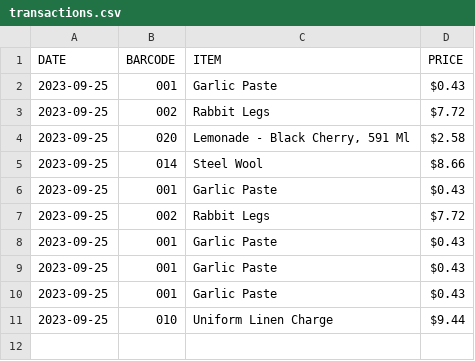
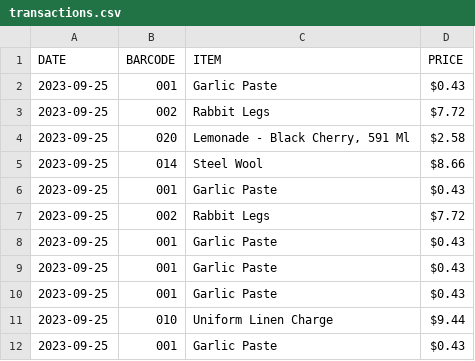
Before and after one commit to jeffrey-tafe/ICTPRG443_Assignment_1, a CSV file: transactions.csv, drawn as a sheet; the diff names each change by its address in the sheet, - before the commit and + after, or states it on an @@ line.

```diff
--- a/transactions.csv
+++ b/transactions.csv
+row 12: 2023-09-25 | 001 | Garlic Paste | $0.43
```
Also changed, not shown: 2 other files.
